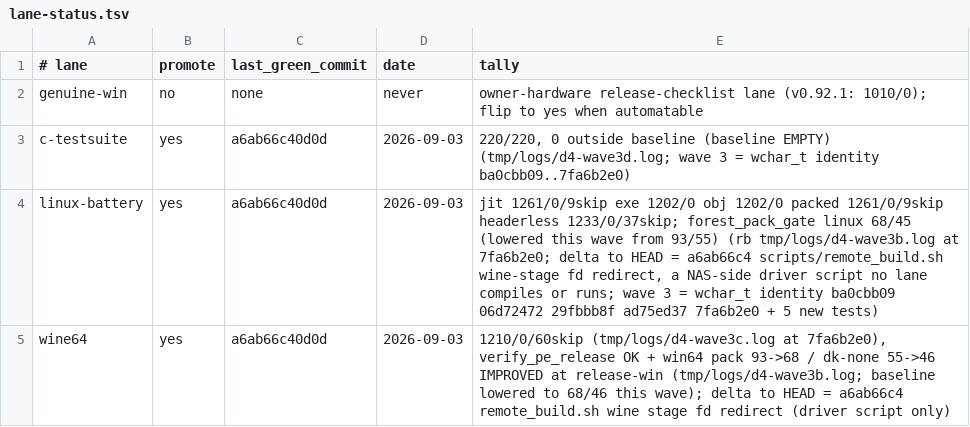
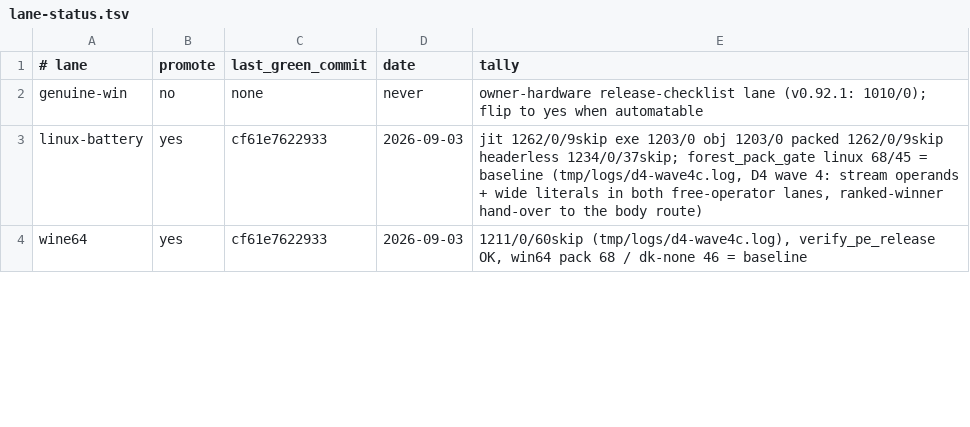
Before and after one commit to derekbsnider/madc, a TSV file: docs/lane-status.tsv, drawn as a sheet; only a part is shown; the diff covers the shown part only.

```diff
--- a/docs/lane-status.tsv
+++ b/docs/lane-status.tsv
@@ -2,4 +2,3 @@
 genuine-win	no	none	never	owner-hardware release-checklist lane (v0.92.1: 1010/0); flip to yes when automatable
-c-testsuite	yes	a6ab66c40d0d	2026-09-03	220/220, 0 outside baseline (baseline EMPTY) (tmp/logs/d4-wave3d.log; wave 3 = wchar_t identity ba0cbb09..7fa6b2e0)
-linux-battery	yes	a6ab66c40d0d	2026-09-03	jit 1261/0/9skip exe 1202/0 obj 1202/0 packed 1261/0/9skip headerless 1233/0/37skip; forest_pack_gate linux 68/45 (lowered this wave from 93/55) (rb tmp/logs/d4-wave3b.log at 7fa6b2e0; delta to HEAD = a6ab66c4 scripts/remote_build.sh wine-stage fd redirect, a NAS-side driver script no lane compiles or runs; wave 3 = wchar_t identity ba0cbb09 06d72472 29fbbb8f ad75ed37 7fa6b2e0 + 5 new tests)
-wine64	yes	a6ab66c40d0d	2026-09-03	1210/0/60skip (tmp/logs/d4-wave3c.log at 7fa6b2e0), verify_pe_release OK + win64 pack 93->68 / dk-none 55->46 IMPROVED at release-win (tmp/logs/d4-wave3b.log; baseline lowered to 68/46 this wave); delta to HEAD = a6ab66c4 remote_build.sh wine stage fd redirect (driver script only)
+linux-battery	yes	cf61e7622933	2026-09-03	jit 1262/0/9skip exe 1203/0 obj 1203/0 packed 1262/0/9skip headerless 1234/0/37skip; forest_pack_gate linux 68/45 = baseline (tmp/logs/d4-wave4c.log, D4 wave 4: stream operands + wide literals in both free-operator lanes, ranked-winner hand-over to the body route)
+wine64	yes	cf61e7622933	2026-09-03	1211/0/60skip (tmp/logs/d4-wave4c.log), verify_pe_release OK, win64 pack 68 / dk-none 46 = baseline
```
Also changed, not shown: 1 added row and 2 edited cells elsewhere in this file, 4 other files.
